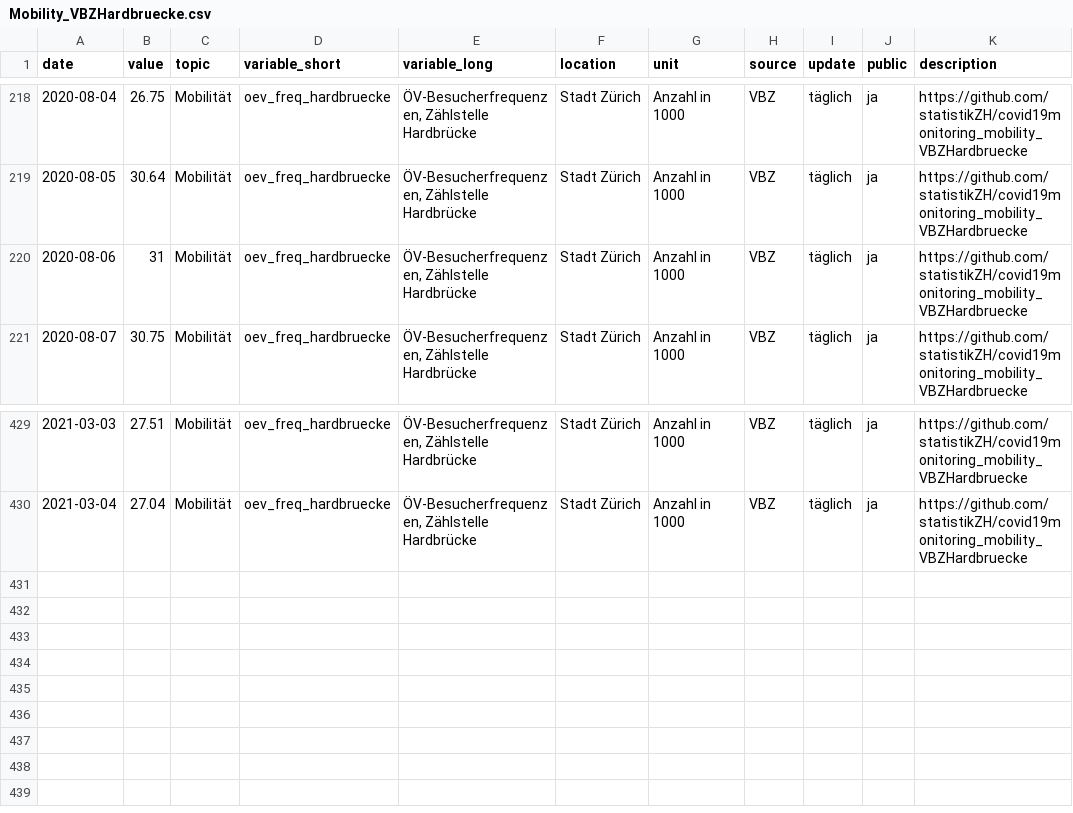
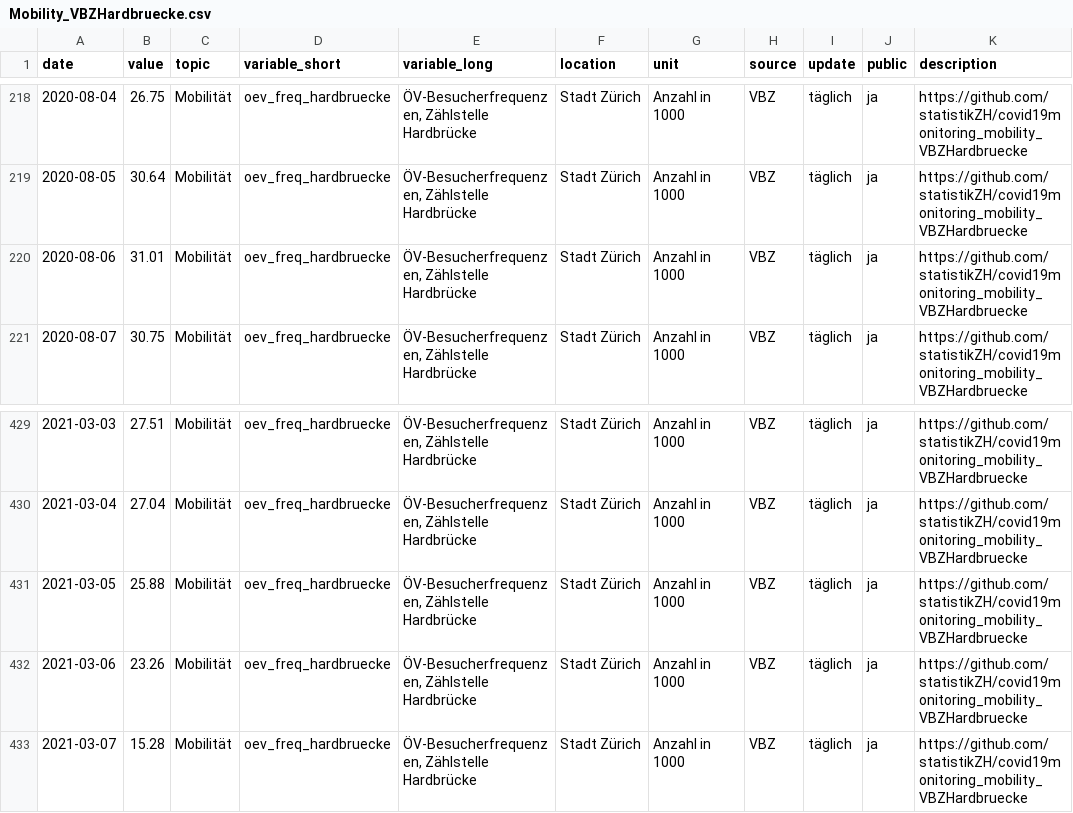
Before and after one commit to statistikZH/covid19monitoring_mobility_VBZHardbruecke, a CSV file: Mobility_VBZHardbruecke.csv, drawn as a sheet; only a part is shown, gaps mark what is left out.

Commit message:
8.3.

```diff
--- a/Mobility_VBZHardbruecke.csv
+++ b/Mobility_VBZHardbruecke.csv
@@ -219,3 +219,3 @@
 2020-08-05,30.64,"Mobilität","oev_freq_hardbruecke","ÖV-Besucherfrequenzen, Zählstelle Hardbrücke","Stadt Zürich","Anzahl in 1000","VBZ","täglich","ja","https://github.com/statistikZH/covid19monitoring_mobility_VBZHardbruecke"
-2020-08-06,31,"Mobilität","oev_freq_hardbruecke","ÖV-Besucherfrequenzen, Zählstelle Hardbrücke","Stadt Zürich","Anzahl in 1000","VBZ","täglich","ja","https://github.com/statistikZH/covid19monitoring_mobility_VBZHardbruecke"
+2020-08-06,31.01,"Mobilität","oev_freq_hardbruecke","ÖV-Besucherfrequenzen, Zählstelle Hardbrücke","Stadt Zürich","Anzahl in 1000","VBZ","täglich","ja","https://github.com/statistikZH/covid19monitoring_mobility_VBZHardbruecke"
 2020-08-07,30.75,"Mobilität","oev_freq_hardbruecke","ÖV-Besucherfrequenzen, Zählstelle Hardbrücke","Stadt Zürich","Anzahl in 1000","VBZ","täglich","ja","https://github.com/statistikZH/covid19monitoring_mobility_VBZHardbruecke"
@@ -430 +430,4 @@
 2021-03-04,27.04,"Mobilität","oev_freq_hardbruecke","ÖV-Besucherfrequenzen, Zählstelle Hardbrücke","Stadt Zürich","Anzahl in 1000","VBZ","täglich","ja","https://github.com/statistikZH/covid19monitoring_mobility_VBZHardbruecke"
+2021-03-05,25.88,"Mobilität","oev_freq_hardbruecke","ÖV-Besucherfrequenzen, Zählstelle Hardbrücke","Stadt Zürich","Anzahl in 1000","VBZ","täglich","ja","https://github.com/statistikZH/covid19monitoring_mobility_VBZHardbruecke"
+2021-03-06,23.26,"Mobilität","oev_freq_hardbruecke","ÖV-Besucherfrequenzen, Zählstelle Hardbrücke","Stadt Zürich","Anzahl in 1000","VBZ","täglich","ja","https://github.com/statistikZH/covid19monitoring_mobility_VBZHardbruecke"
+2021-03-07,15.28,"Mobilität","oev_freq_hardbruecke","ÖV-Besucherfrequenzen, Zählstelle Hardbrücke","Stadt Zürich","Anzahl in 1000","VBZ","täglich","ja","https://github.com/statistikZH/covid19monitoring_mobility_VBZHardbruecke"
```
